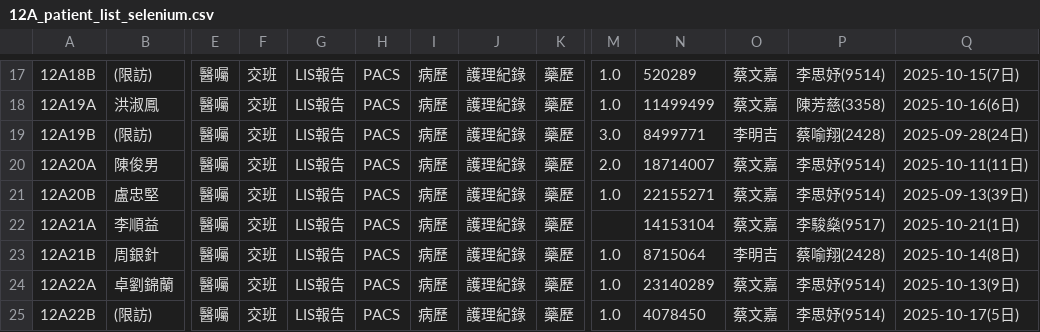
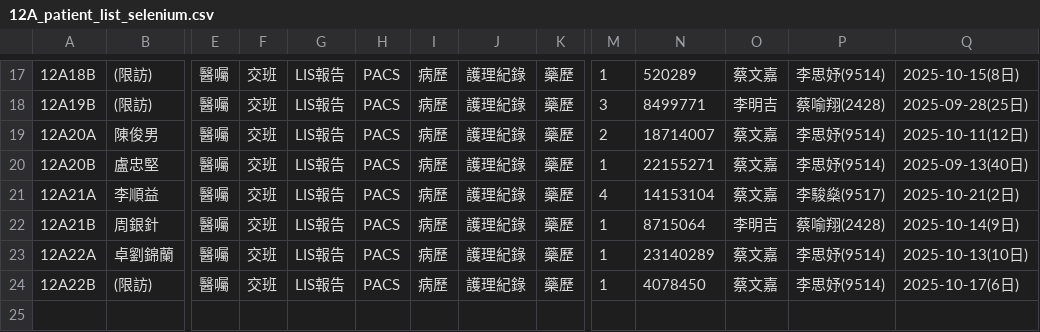
Before and after one commit to 2510aaae4/12A-dashboard, a CSV file: 12A_patient_list_selenium.csv, drawn as a sheet; only a part is shown, gaps mark what is left out; removed rows and columns are numbered as before the commit, all else as after; rows hold the shown columns only; the diff covers the shown part only; the diff names each change by its address in the sheet, - before the commit and + after, or states it on an @@ line.

```diff
--- a/12A_patient_list_selenium.csv
+++ b/12A_patient_list_selenium.csv
-M17: 1.0
+M17: 1
-Q17: 2025-10-15(7日)
+Q17: 2025-10-15(8日)
-row 18: 12A19A | 洪淑鳳 | 醫囑 | 交班 | LIS報告 | PACS | 病歷 | 護理紀錄 | 藥歷 | 1.0 | 11499499 | 蔡文嘉 | 陳芳慈(3358) | 2025-10-16(6日)
-M18: 3.0
+M18: 3
-Q18: 2025-09-28(24日)
+Q18: 2025-09-28(25日)
-M19: 2.0
+M19: 2
-Q19: 2025-10-11(11日)
+Q19: 2025-10-11(12日)
-M20: 1.0
+M20: 1
-Q20: 2025-09-13(39日)
+Q20: 2025-09-13(40日)
-M21: (empty)
+M21: 4
-Q21: 2025-10-21(1日)
+Q21: 2025-10-21(2日)
-M22:M24: 1.0
+M22:M24: 1
-Q22: 2025-10-14(8日)
+Q22: 2025-10-14(9日)
-Q23: 2025-10-13(9日)
+Q23: 2025-10-13(10日)
-Q24: 2025-10-17(5日)
+Q24: 2025-10-17(6日)
```
Also changed, not shown: 33 edited cells elsewhere in this file.
